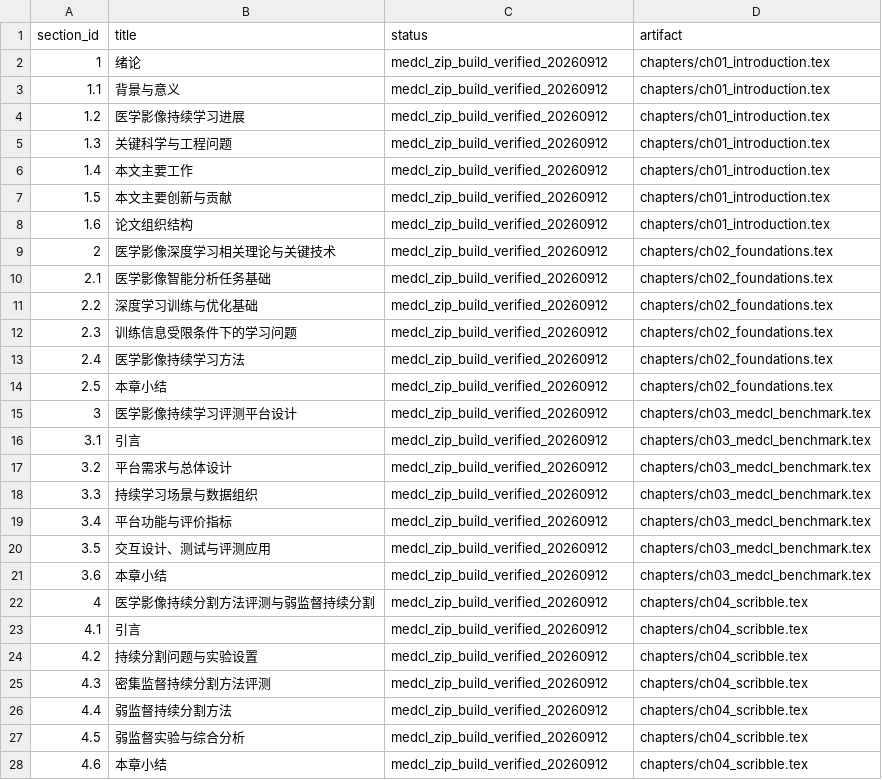
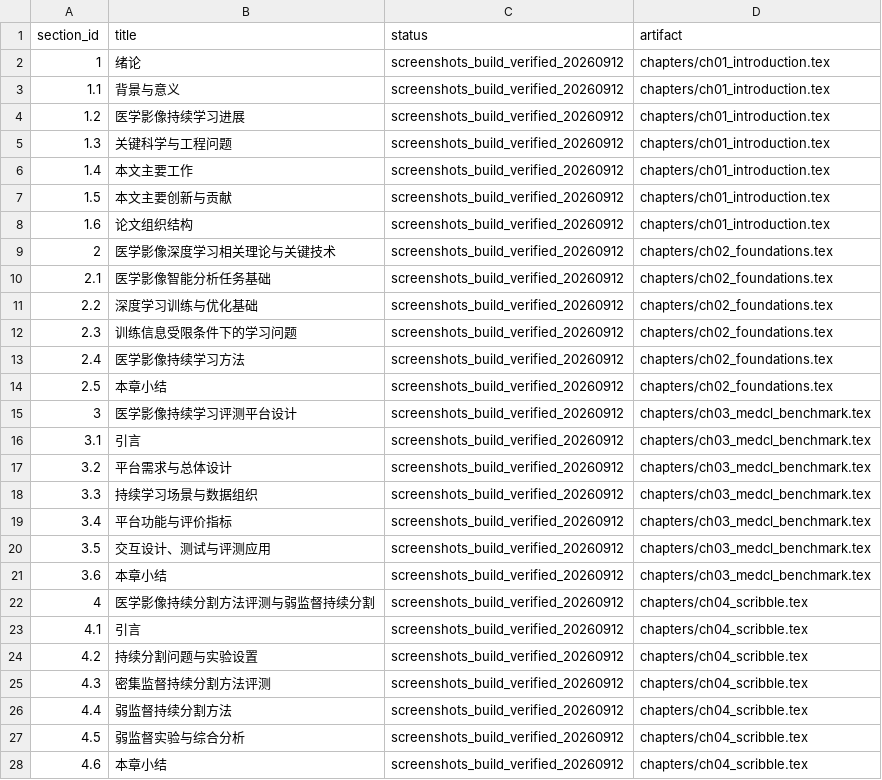
Before and after one commit to DLwbm123/phd-thesis, a CSV file: qa/chapter_status.csv, drawn as a sheet; only a part is shown; the diff covers the shown part only.

Commit message:
Import author MedCL screenshots and restore segmentation context to chapter four

```diff
--- a/qa/chapter_status.csv
+++ b/qa/chapter_status.csv
@@ -1,28 +1,28 @@
 section_id,title,status,artifact
-1,绪论,medcl_zip_build_verified_20260912,chapters/ch01_introduction.tex
-1.1,背景与意义,medcl_zip_build_verified_20260912,chapters/ch01_introduction.tex
-1.2,医学影像持续学习进展,medcl_zip_build_verified_20260912,chapters/ch01_introduction.tex
-1.3,关键科学与工程问题,medcl_zip_build_verified_20260912,chapters/ch01_introduction.tex
-1.4,本文主要工作,medcl_zip_build_verified_20260912,chapters/ch01_introduction.tex
-1.5,本文主要创新与贡献,medcl_zip_build_verified_20260912,chapters/ch01_introduction.tex
-1.6,论文组织结构,medcl_zip_build_verified_20260912,chapters/ch01_introduction.tex
-2,医学影像深度学习相关理论与关键技术,medcl_zip_build_verified_20260912,chapters/ch02_foundations.tex
-2.1,医学影像智能分析任务基础,medcl_zip_build_verified_20260912,chapters/ch02_foundations.tex
-2.2,深度学习训练与优化基础,medcl_zip_build_verified_20260912,chapters/ch02_foundations.tex
-2.3,训练信息受限条件下的学习问题,medcl_zip_build_verified_20260912,chapters/ch02_foundations.tex
-2.4,医学影像持续学习方法,medcl_zip_build_verified_20260912,chapters/ch02_foundations.tex
-2.5,本章小结,medcl_zip_build_verified_20260912,chapters/ch02_foundations.tex
-3,医学影像持续学习评测平台设计,medcl_zip_build_verified_20260912,chapters/ch03_medcl_benchmark.tex
-3.1,引言,medcl_zip_build_verified_20260912,chapters/ch03_medcl_benchmark.tex
-3.2,平台需求与总体设计,medcl_zip_build_verified_20260912,chapters/ch03_medcl_benchmark.tex
-3.3,持续学习场景与数据组织,medcl_zip_build_verified_20260912,chapters/ch03_medcl_benchmark.tex
-3.4,平台功能与评价指标,medcl_zip_build_verified_20260912,chapters/ch03_medcl_benchmark.tex
-3.5,交互设计、测试与评测应用,medcl_zip_build_verified_20260912,chapters/ch03_medcl_benchmark.tex
-3.6,本章小结,medcl_zip_build_verified_20260912,chapters/ch03_medcl_benchmark.tex
-4,医学影像持续分割方法评测与弱监督持续分割,medcl_zip_build_verified_20260912,chapters/ch04_scribble.tex
-4.1,引言,medcl_zip_build_verified_20260912,chapters/ch04_scribble.tex
-4.2,持续分割问题与实验设置,medcl_zip_build_verified_20260912,chapters/ch04_scribble.tex
-4.3,密集监督持续分割方法评测,medcl_zip_build_verified_20260912,chapters/ch04_scribble.tex
-4.4,弱监督持续分割方法,medcl_zip_build_verified_20260912,chapters/ch04_scribble.tex
-4.5,弱监督实验与综合分析,medcl_zip_build_verified_20260912,chapters/ch04_scribble.tex
-4.6,本章小结,medcl_zip_build_verified_20260912,chapters/ch04_scribble.tex
+1,绪论,screenshots_build_verified_20260912,chapters/ch01_introduction.tex
+1.1,背景与意义,screenshots_build_verified_20260912,chapters/ch01_introduction.tex
+1.2,医学影像持续学习进展,screenshots_build_verified_20260912,chapters/ch01_introduction.tex
+1.3,关键科学与工程问题,screenshots_build_verified_20260912,chapters/ch01_introduction.tex
+1.4,本文主要工作,screenshots_build_verified_20260912,chapters/ch01_introduction.tex
+1.5,本文主要创新与贡献,screenshots_build_verified_20260912,chapters/ch01_introduction.tex
+1.6,论文组织结构,screenshots_build_verified_20260912,chapters/ch01_introduction.tex
+2,医学影像深度学习相关理论与关键技术,screenshots_build_verified_20260912,chapters/ch02_foundations.tex
+2.1,医学影像智能分析任务基础,screenshots_build_verified_20260912,chapters/ch02_foundations.tex
+2.2,深度学习训练与优化基础,screenshots_build_verified_20260912,chapters/ch02_foundations.tex
+2.3,训练信息受限条件下的学习问题,screenshots_build_verified_20260912,chapters/ch02_foundations.tex
+2.4,医学影像持续学习方法,screenshots_build_verified_20260912,chapters/ch02_foundations.tex
+2.5,本章小结,screenshots_build_verified_20260912,chapters/ch02_foundations.tex
+3,医学影像持续学习评测平台设计,screenshots_build_verified_20260912,chapters/ch03_medcl_benchmark.tex
+3.1,引言,screenshots_build_verified_20260912,chapters/ch03_medcl_benchmark.tex
+3.2,平台需求与总体设计,screenshots_build_verified_20260912,chapters/ch03_medcl_benchmark.tex
+3.3,持续学习场景与数据组织,screenshots_build_verified_20260912,chapters/ch03_medcl_benchmark.tex
+3.4,平台功能与评价指标,screenshots_build_verified_20260912,chapters/ch03_medcl_benchmark.tex
+3.5,交互设计、测试与评测应用,screenshots_build_verified_20260912,chapters/ch03_medcl_benchmark.tex
+3.6,本章小结,screenshots_build_verified_20260912,chapters/ch03_medcl_benchmark.tex
+4,医学影像持续分割方法评测与弱监督持续分割,screenshots_build_verified_20260912,chapters/ch04_scribble.tex
+4.1,引言,screenshots_build_verified_20260912,chapters/ch04_scribble.tex
+4.2,持续分割问题与实验设置,screenshots_build_verified_20260912,chapters/ch04_scribble.tex
+4.3,密集监督持续分割方法评测,screenshots_build_verified_20260912,chapters/ch04_scribble.tex
+4.4,弱监督持续分割方法,screenshots_build_verified_20260912,chapters/ch04_scribble.tex
+4.5,弱监督实验与综合分析,screenshots_build_verified_20260912,chapters/ch04_scribble.tex
+4.6,本章小结,screenshots_build_verified_20260912,chapters/ch04_scribble.tex
```
Also changed, not shown: 18 edited cells elsewhere in this file, 16 other files.
